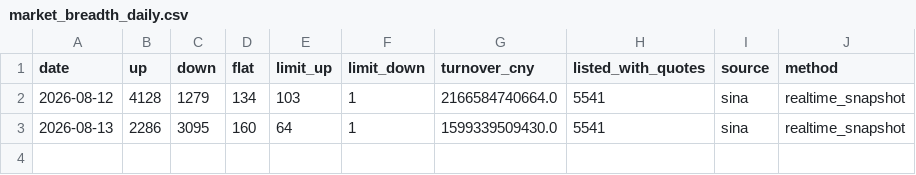
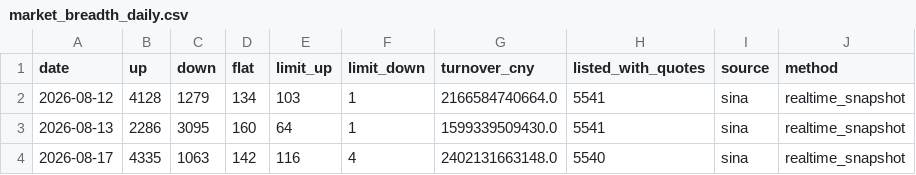
Before and after one commit to magennnb-png/a-share-market-snapshot, a CSV file: data/history/market_breadth_daily.csv, drawn as a sheet.

Commit message:
market snapshot: 2026-08-17 15:57 CST

```diff
--- a/data/history/market_breadth_daily.csv
+++ b/data/history/market_breadth_daily.csv
@@ -3 +3,2 @@
 2026-08-13,2286,3095,160,64,1,1599339509430.0,5541,sina,realtime_snapshot
+2026-08-17,4335,1063,142,116,4,2402131663148.0,5540,sina,realtime_snapshot
```
Also changed, not shown: data/history/indices_daily.csv, data/history/rotation_daily.csv, 9 other files.
